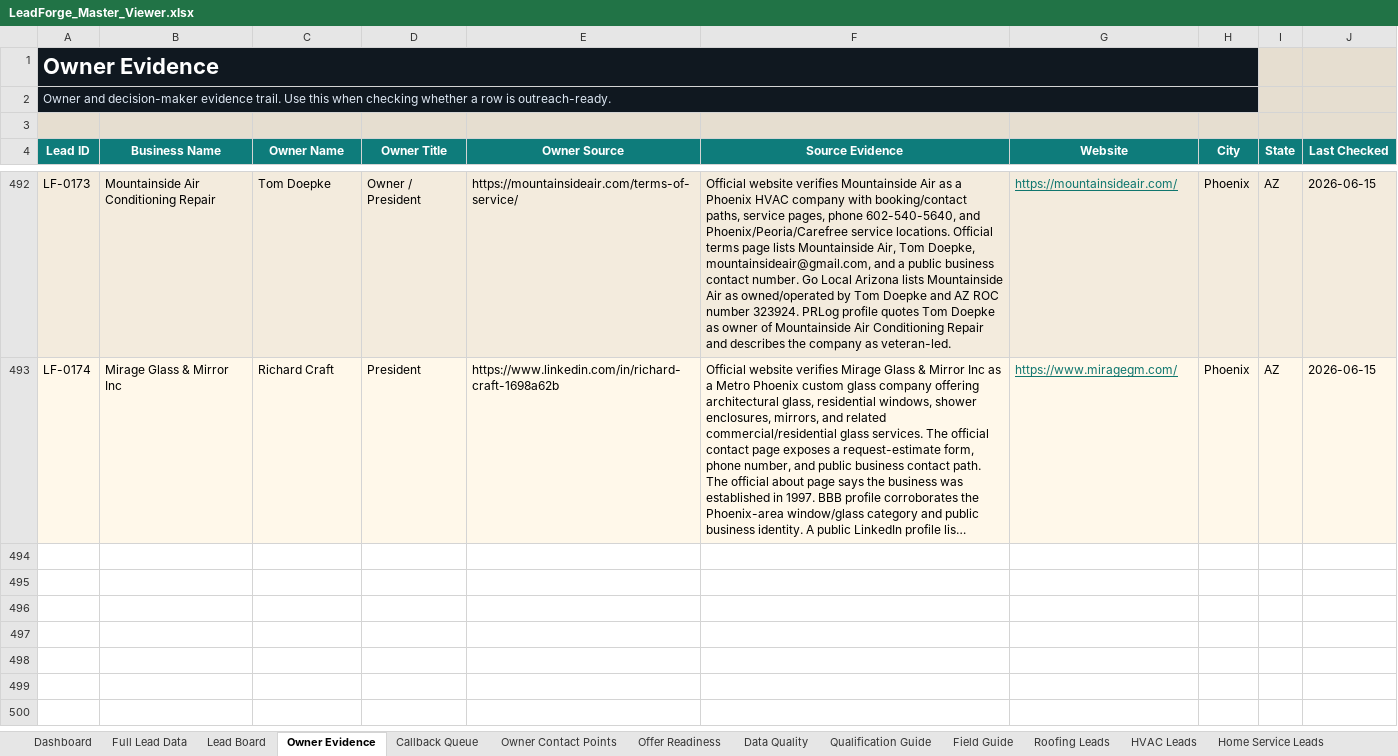
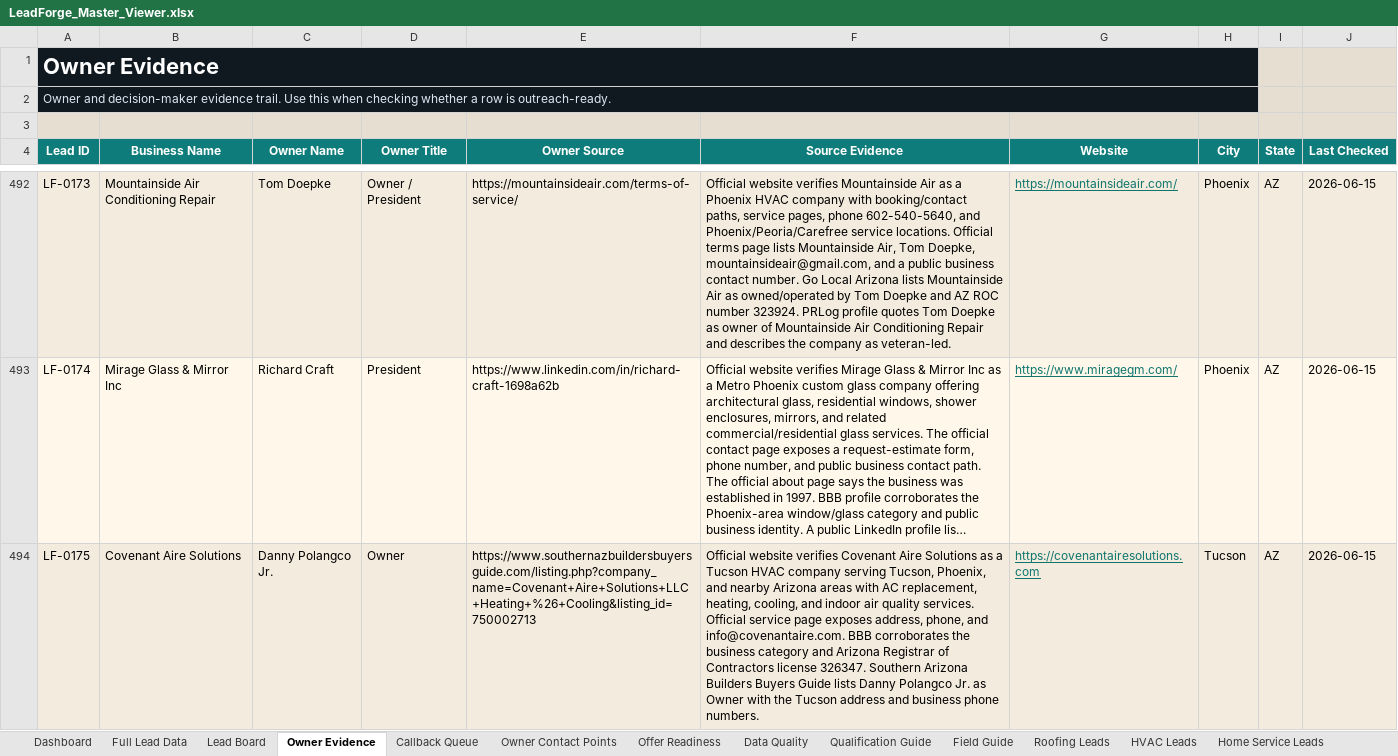
Before and after one commit to x0VIER/leadforge-reboot, an Excel workbook: LeadForge_Reboot/data/views/LeadForge_Master_Viewer.xlsx, sheet Owner Evidence, drawn as a sheet; only a part is shown, gaps mark what is left out; long unchanged cells end in …; values as stored, in another font and other column widths than the file's, no borders; the diff covers the shown part only; the diff names each change by its address in the sheet, - before the commit and + after, or states it on an @@ line.

Commit message:
Merge Tucson HVAC leads

```diff
--- a/LeadForge_Reboot/data/views/LeadForge_Master_Viewer.xlsx (sheet Owner Evidence)
+++ b/LeadForge_Reboot/data/views/LeadForge_Master_Viewer.xlsx (sheet Owner Evidence)
+row 494: LF-0175 | Covenant Aire Solutions | Danny Polangco Jr. | Owner | https://www.southernazbuildersbuyersguide.com/listing.php?company_name=Covenant+Aire+Solutions+LLC+Heating+%26+Cooling&listing_id=750002713 | Official website verifies Covenant Aire Solutions as a Tucson HVAC company serving Tucson, Phoenix, and nearby Arizona areas with AC replacement, heating, cooling, and indoor air quality services. Official service page exposes address, phone, and info@covenantaire.com. BBB corroborates the business category and Arizona Registrar of Contractors license 326347. Southern Arizona Builders Buyers Guide lists Danny Polangco Jr. as Owner with the Tucson address and business phone numbers. | https://covenantairesolutions.com | Tucson | AZ | 2026-06-15
```
Also changed, not shown: 3 added rows elsewhere in this sheet, sheet Full Lead Data, sheet HVAC Leads, sheet Lead Board, sheet Owner Contact Points, sheet Offer Readiness, sheet Data Quality, 1 more sheet, 21 other files.
